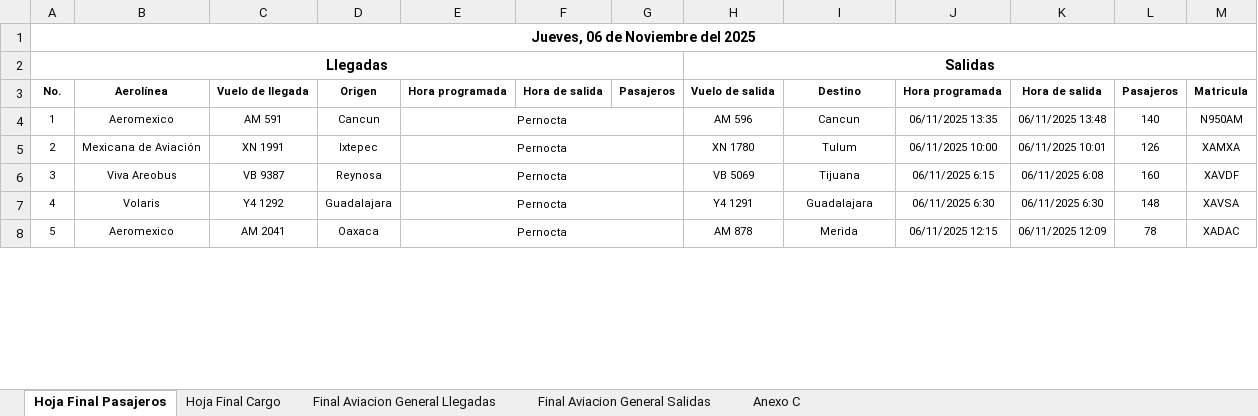
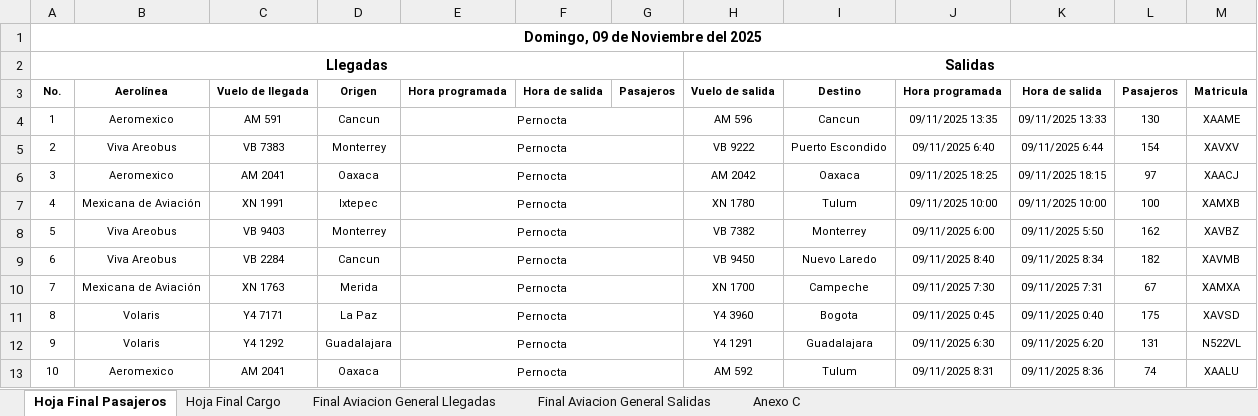
Before and after one commit to isaacazhael161f-creator/AIFA-OPERACIONES, an Excel workbook: excel/parte_operaciones_completo.xlsx, sheet Hoja Final Pasajeros, drawn as a sheet; only a part is shown; values as stored, in another font and other column widths than the file's, no borders; addresses are those after the commit; the diff covers the shown part only; the diff names each change by its address in the sheet, - before the commit and + after, or states it on an @@ line.

```diff
--- a/excel/parte_operaciones_completo.xlsx (sheet Hoja Final Pasajeros)
+++ b/excel/parte_operaciones_completo.xlsx (sheet Hoja Final Pasajeros)
@@ column A renumbered between rows 1 and 32 @@
-J4: 06/11/2025 13:35
+J4: 09/11/2025 13:35
-K4: 06/11/2025 13:48
+K4: 09/11/2025 13:33
-L4: 140
+L4: 130
-M4: N950AM
+M4: XAAME
+row 5: 2 | Viva Areobus | VB 7383 | Monterrey | Pernocta |  |  | VB 9222 | Puerto Escondido | 09/11/2025 6:40 | 09/11/2025 6:44 | 154 | XAVXV
+row 6: 3 | Aeromexico | AM 2041 | Oaxaca | Pernocta |  |  | AM 2042 | Oaxaca | 09/11/2025 18:25 | 09/11/2025 18:15 | 97 | XAACJ
-J7: 06/11/2025 10:00
+J7: 09/11/2025 10:00
-K7: 06/11/2025 10:01
+K7: 09/11/2025 10:00
-L7: 126
+L7: 100
-M7: XAMXA
+M7: XAMXB
+row 8: 5 | Viva Areobus | VB 9403 | Monterrey | Pernocta |  |  | VB 7382 | Monterrey | 09/11/2025 6:00 | 09/11/2025 5:50 | 162 | XAVBZ
-C9: VB 9387
+C9: VB 2284
-D9: Reynosa
+D9: Cancun
-H9: VB 5069
+H9: VB 9450
-I9: Tijuana
+I9: Nuevo Laredo
-J9: 06/11/2025 6:15
+J9: 09/11/2025 8:40
-K9: 06/11/2025 6:08
+K9: 09/11/2025 8:34
-L9: 160
+L9: 182
-M9: XAVDF
+M9: XAVMB
+row 10: 7 | Mexicana de Aviación | XN 1763 | Merida | Pernocta |  |  | XN 1700 | Campeche | 09/11/2025 7:30 | 09/11/2025 7:31 | 67 | XAMXA
+row 11: 8 | Volaris | Y4 7171 | La Paz | Pernocta |  |  | Y4 3960 | Bogota | 09/11/2025 0:45 | 09/11/2025 0:40 | 175 | XAVSD
-J12: 06/11/2025 6:30
+J12: 09/11/2025 6:30
-K12: 06/11/2025 6:30
+K12: 09/11/2025 6:20
-L12: 148
+L12: 131
-M12: XAVSA
+M12: N522VL
-H13: AM 878
+H13: AM 592
-I13: Merida
+I13: Tulum
-J13: 06/11/2025 12:15
+J13: 09/11/2025 8:31
-K13: 06/11/2025 12:09
+K13: 09/11/2025 8:36
-L13: 78
+L13: 74
-M13: XADAC
+M13: XAALU
```
Also changed, not shown: other rows of this sheet, sheet Hoja Final Cargo, sheet Final Aviacion General Salidas, sheet Final Aviacion General Llegadas, sheet Anexo C, formulas that keep their value, 10 other files.
